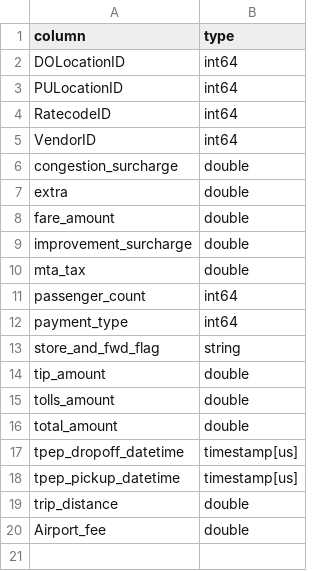
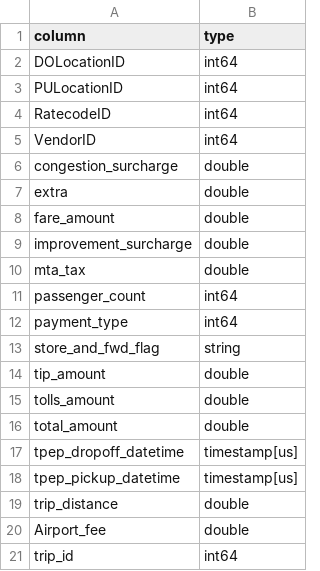
Before and after one commit to YBIGTA/27th-DE-WinterProject, a CSV file: analysis/outputs/preprocessed/schema_baseline.csv, drawn as a sheet.

```diff
--- a/analysis/outputs/preprocessed/schema_baseline.csv
+++ b/analysis/outputs/preprocessed/schema_baseline.csv
@@ -20 +20,2 @@ trip_distance,double
 Airport_fee,double
+trip_id,int64
```
Also changed, not shown: analysis/outputs/preprocessed/monthly_counts.csv, analysis/outputs/preprocessed/monthly_stats.csv, 16 other files.
